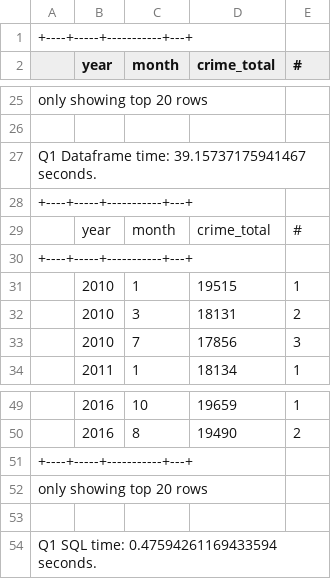
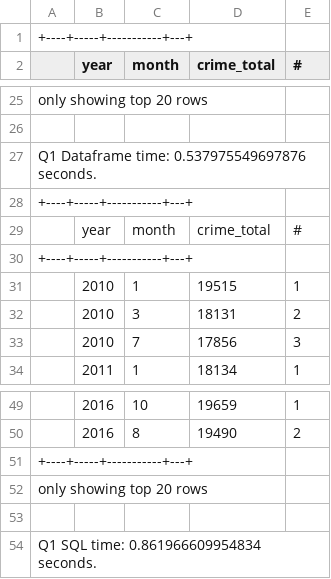
Before and after one commit to MariaKoilalou/AdvancedDB, a CSV file: output/output2.csv, drawn as a sheet; only a part is shown, gaps mark what is left out.

```diff
--- a/output/output2.csv
+++ b/output/output2.csv
@@ -26,3 +26,3 @@ only showing top 20 rows
 
-Q1 Dataframe time: 39.15737175941467 seconds.
+Q1 Dataframe time: 0.537975549697876 seconds.
 +----+-----+-----------+---+
@@ -53,2 +53,2 @@ only showing top 20 rows
 
-Q1 SQL time: 0.47594261169433594 seconds.
+Q1 SQL time: 0.861966609954834 seconds.
```
Also changed, not shown: 6 other files.
